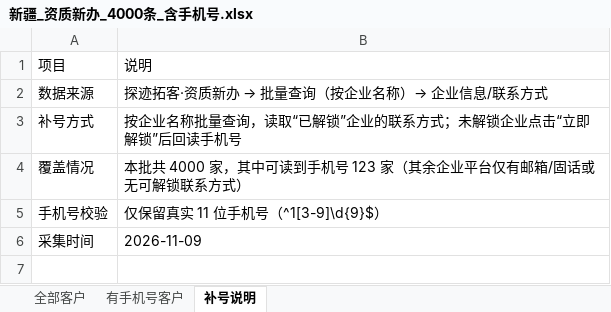
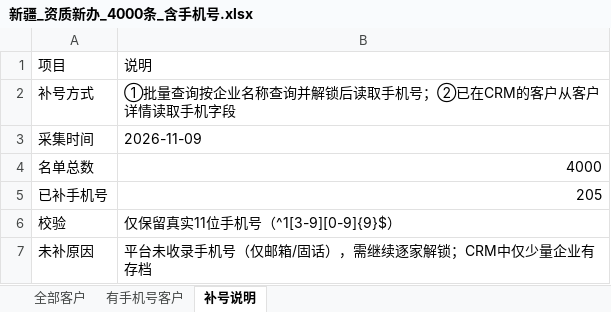
Before and after one commit to robliuzhanyang/customer, an Excel workbook: 资质客群/新疆_资质新办_4000条_含手机号.xlsx, sheet 补号说明, drawn as a sheet; values as stored, in another font and other column widths than the file's, no borders; charts and pictures not drawn; removed rows and columns are numbered as before the commit, all else as after; the diff names each change by its address in the sheet, - before the commit and + after, or states it on an @@ line.

```diff
--- a/资质客群/新疆_资质新办_4000条_含手机号.xlsx (sheet 补号说明)
+++ b/资质客群/新疆_资质新办_4000条_含手机号.xlsx (sheet 补号说明)
-row 2: 数据来源 | 探迹拓客·资质新办 → 批量查询（按企业名称）→ 企业信息/联系方式
-B2: 按企业名称批量查询，读取“已解锁”企业的联系方式；未解锁企业点击“立即解锁”后回读手机号
+B2: ①批量查询按企业名称查询并解锁后读取手机号；②已在CRM的客户从客户详情读取手机字段
-row 4: 覆盖情况 | 本批共 4000 家，其中可读到手机号 123 家（其余企业平台仅有邮箱/固话或无可解锁联系方式）
-row 5: 手机号校验 | 仅保留真实 11 位手机号（^1[3-9]\d{9}$）
+row 4: 名单总数 | 4000
+row 5: 已补手机号 | 205
+row 6: 校验 | 仅保留真实11位手机号（^1[3-9][0-9]{9}$）
+row 7: 未补原因 | 平台未收录手机号（仅邮箱/固话），需继续逐家解锁；CRM中仅少量企业有存档
```
Also changed, not shown: sheet 有手机号客户, sheet 全部客户, 资质客群/西藏_资质新办_4000条_含手机号.xlsx, 27 other files.
